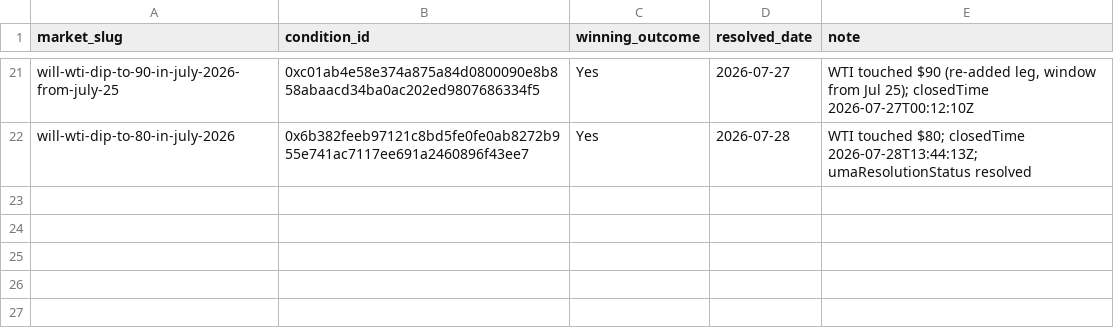
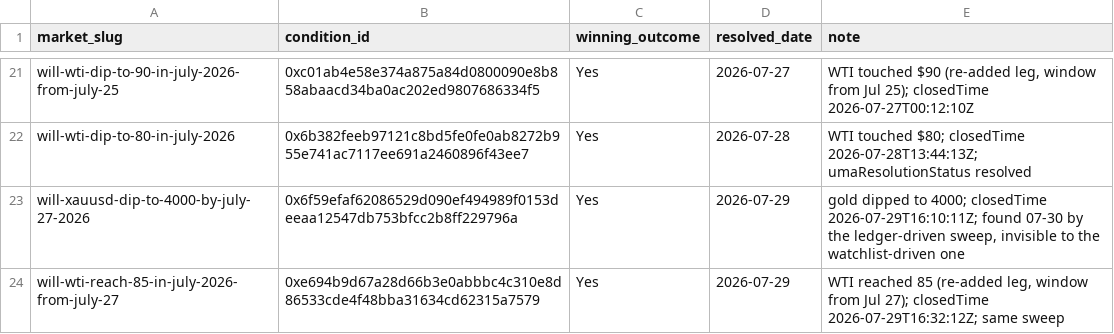
Before and after one commit to felix-andreas/orakel, a CSV file: predictions/resolutions.csv, drawn as a sheet; only a part is shown, gaps mark what is left out.

```diff
--- a/predictions/resolutions.csv
+++ b/predictions/resolutions.csv
@@ -22 +22,3 @@ will-wti-dip-to-90-in-july-2026-from-july-25,0xc01ab4e58e374a875a84d0800090e8b85
 will-wti-dip-to-80-in-july-2026,0x6b382feeb97121c8bd5fe0fe0ab8272b955e741ac7117ee691a2460896f43ee7,Yes,2026-07-28,WTI touched $80; closedTime 2026-07-28T13:44:13Z; umaResolutionStatus resolved
+will-xauusd-dip-to-4000-by-july-27-2026,0x6f59efaf62086529d090ef494989f0153deeaa12547db753bfcc2b8ff229796a,Yes,2026-07-29,"gold dipped to 4000; closedTime 2026-07-29T16:10:11Z; found 07-30 by the ledger-driven sweep, invisible to the watchlist-driven one"
+will-wti-reach-85-in-july-2026-from-july-27,0xe694b9d67a28d66b3e0abbbc4c310e8d86533cde4f48bba31634cd62315a7579,Yes,2026-07-29,"WTI reached 85 (re-added leg, window from Jul 27); closedTime 2026-07-29T16:32:12Z; same sweep"
```
Also changed, not shown: predictions/fills.csv, predictions/predictions.csv, 4 other files.
